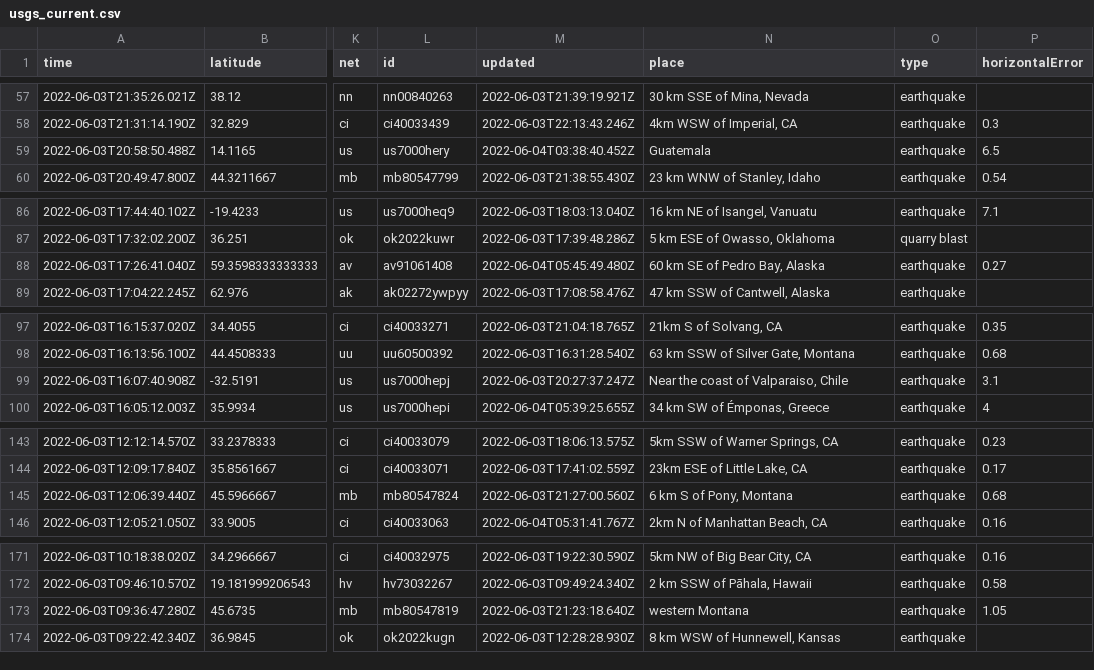
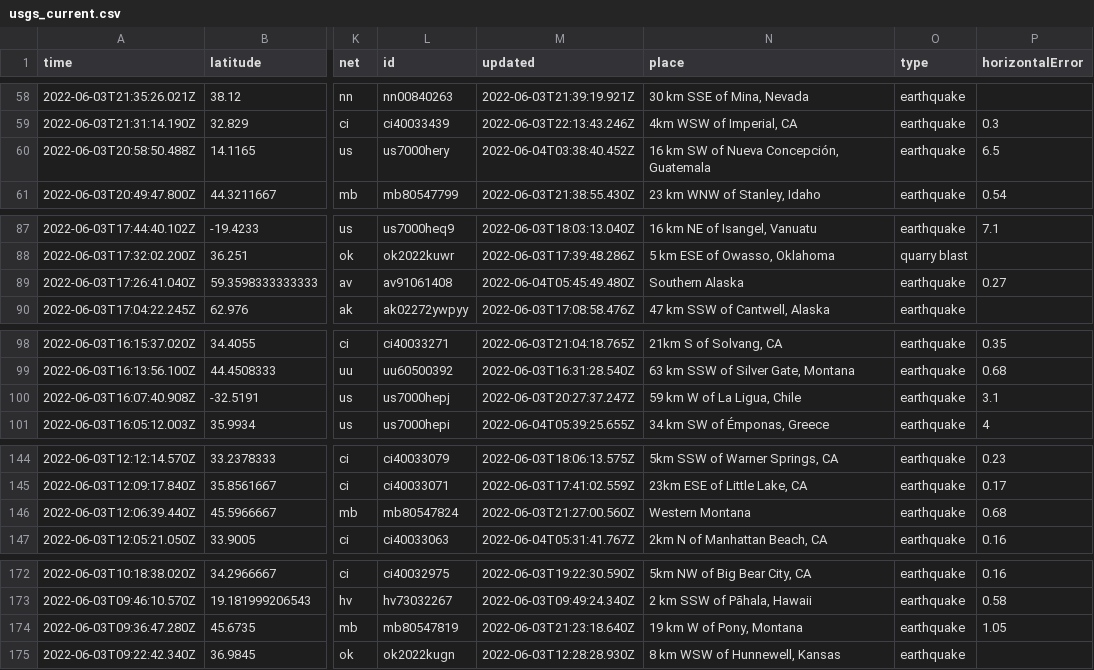
Before and after one commit to lalers/my-data-robot, a CSV file: usgs_current.csv, drawn as a sheet; only a part is shown, gaps mark what is left out; addresses are those after the commit; the diff covers the shown part only; the diff names each change by its address in the sheet, - before the commit and + after, or states it on an @@ line.

```diff
--- a/usgs_current.csv
+++ b/usgs_current.csv
-N60 (place): Guatemala
+N60 (place): 16 km SW of Nueva Concepción, Guatemala
-N89 (place): 60 km SE of Pedro Bay, Alaska
+N89 (place): Southern Alaska
-N100 (place): Near the coast of Valparaiso, Chile
+N100 (place): 59 km W of La Ligua, Chile
-N146 (place): 6 km S of Pony, Montana
+N146 (place): Western Montana
-N174 (place): western Montana
+N174 (place): 19 km W of Pony, Montana
```
Also changed, not shown: 1 added row, 7 removed rows and 6 edited cells elsewhere in this file.
